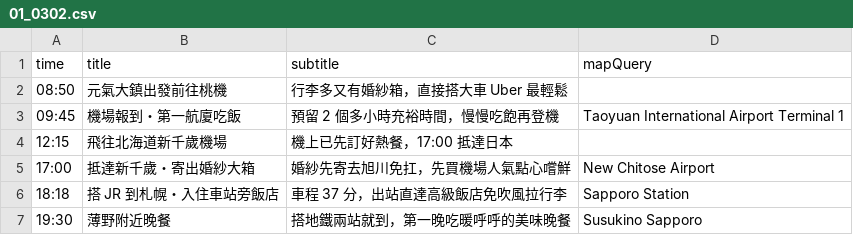
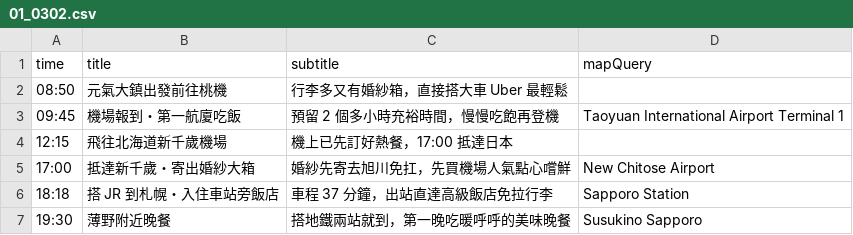
Before and after one commit to Timmatt-Lee/00OOhoneymoon2027, a CSV file: src/content/days/01_0302.csv, drawn as a sheet.

```diff
--- a/src/content/days/01_0302.csv
+++ b/src/content/days/01_0302.csv
@@ -5,3 +5,3 @@ time,title,subtitle,mapQuery
 17:00,抵達新千歲・寄出婚紗大箱,婚紗先寄去旭川免扛，先買機場人氣點心嚐鮮,New Chitose Airport
-18:18,搭 JR 到札幌・入住車站旁飯店,車程 37 分，出站直達高級飯店免吹風拉行李,Sapporo Station
+18:18,搭 JR 到札幌・入住車站旁飯店,車程 37 分鐘，出站直達高級飯店免拉行李,Sapporo Station
 19:30,薄野附近晚餐,搭地鐵兩站就到，第一晚吃暖呼呼的美味晚餐,Susukino Sapporo
```
Also changed, not shown: 28 other files.
